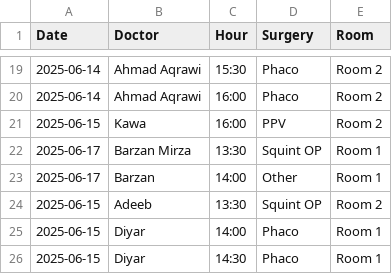
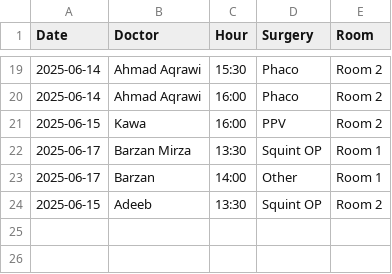
Before and after one commit to ParezDzay/Global, a CSV file: Operation Archive.csv, drawn as a sheet; only a part is shown, gaps mark what is left out.

Commit message:
Initial push test

```diff
--- a/Operation Archive.csv
+++ b/Operation Archive.csv
@@ -24,3 +24 @@ Date,Doctor,Hour,Surgery,Room
 2025-06-15,Adeeb,13:30,Squint OP,Room 2
-2025-06-15,Diyar,14:00,Phaco,Room 1
-2025-06-15,Diyar,14:30,Phaco,Room 1
```
